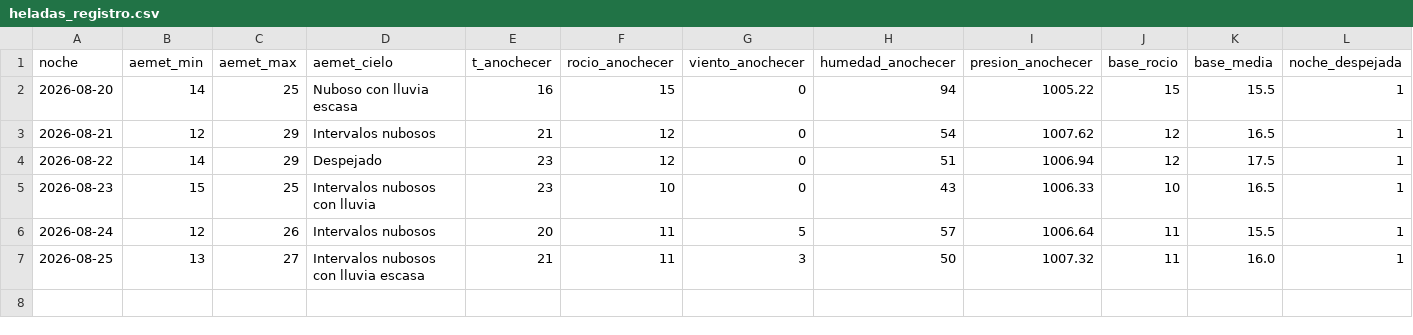
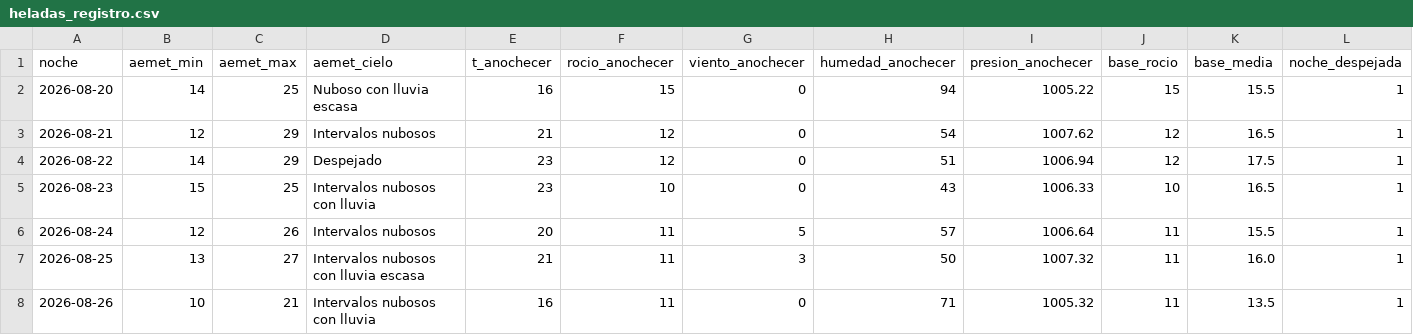
Before and after one commit to patriciadiezm/estacion, a CSV file: heladas_registro.csv, drawn as a sheet; only a part is shown; rows hold the shown columns only; the diff names each change by its address in the sheet, - before the commit and + after, or states it on an @@ line.

```diff
--- a/heladas_registro.csv
+++ b/heladas_registro.csv
+row 8: 2026-08-26 | 10 | 21 | Intervalos nubosos con lluvia | 16 | 11 | 0 | 71 | 1005.32 | 11 | 13.5 | 1
```
